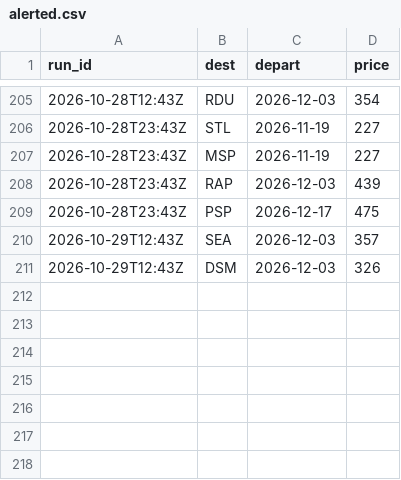
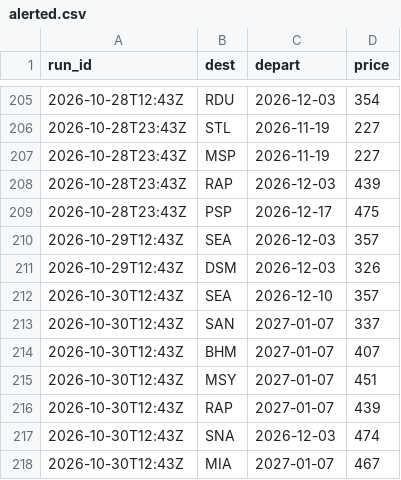
Before and after one commit to tommyjoppich/weekendtriptracker, a CSV file: data/alerted.csv, drawn as a sheet; only a part is shown, gaps mark what is left out.

```diff
--- a/data/alerted.csv
+++ b/data/alerted.csv
@@ -211 +211,8 @@ run_id,dest,depart,price
 2026-10-29T12:43Z,DSM,2026-12-03,326
+2026-10-30T12:43Z,SEA,2026-12-10,357
+2026-10-30T12:43Z,SAN,2027-01-07,337
+2026-10-30T12:43Z,BHM,2027-01-07,407
+2026-10-30T12:43Z,MSY,2027-01-07,451
+2026-10-30T12:43Z,RAP,2027-01-07,439
+2026-10-30T12:43Z,SNA,2026-12-03,474
+2026-10-30T12:43Z,MIA,2027-01-07,467
```
Also changed, not shown: 3 other files.
